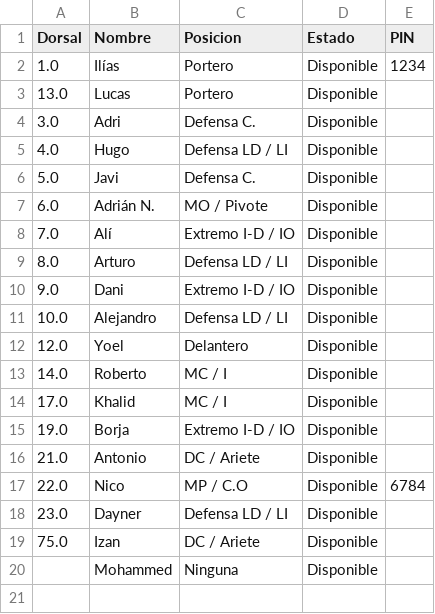
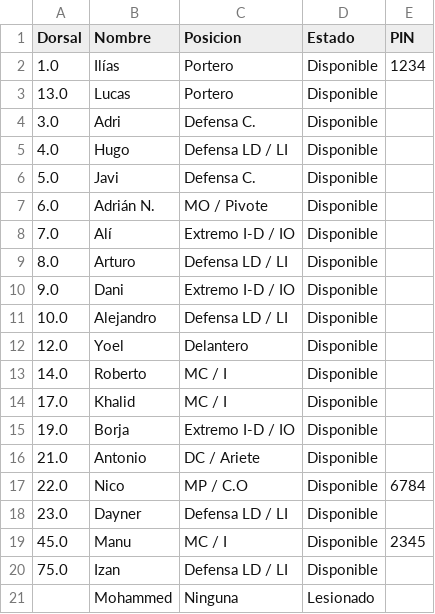
Before and after one commit to riniux33/beniajan-cf, a CSV file: plantilla.csv, drawn as a sheet.

Commit message:
Actualiza plantilla

```diff
--- a/plantilla.csv
+++ b/plantilla.csv
@@ -18,3 +18,4 @@ Dorsal,Nombre,Posicion,Estado,PIN
 23.0,Dayner,Defensa LD / LI,Disponible,
-75.0,Izan,DC / Ariete,Disponible,
-,Mohammed,Ninguna,Disponible,
+45.0,Manu,MC / I,Disponible,2345
+75.0,Izan,Defensa LD / LI,Disponible,
+,Mohammed,Ninguna,Lesionado,
```
